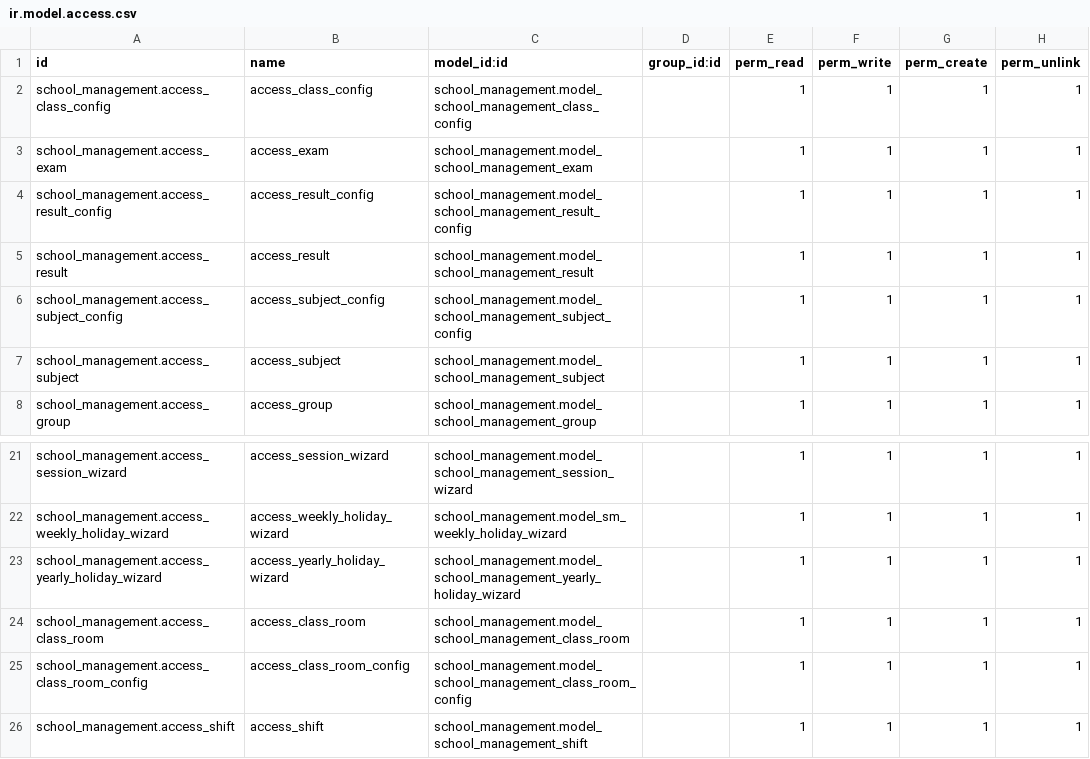
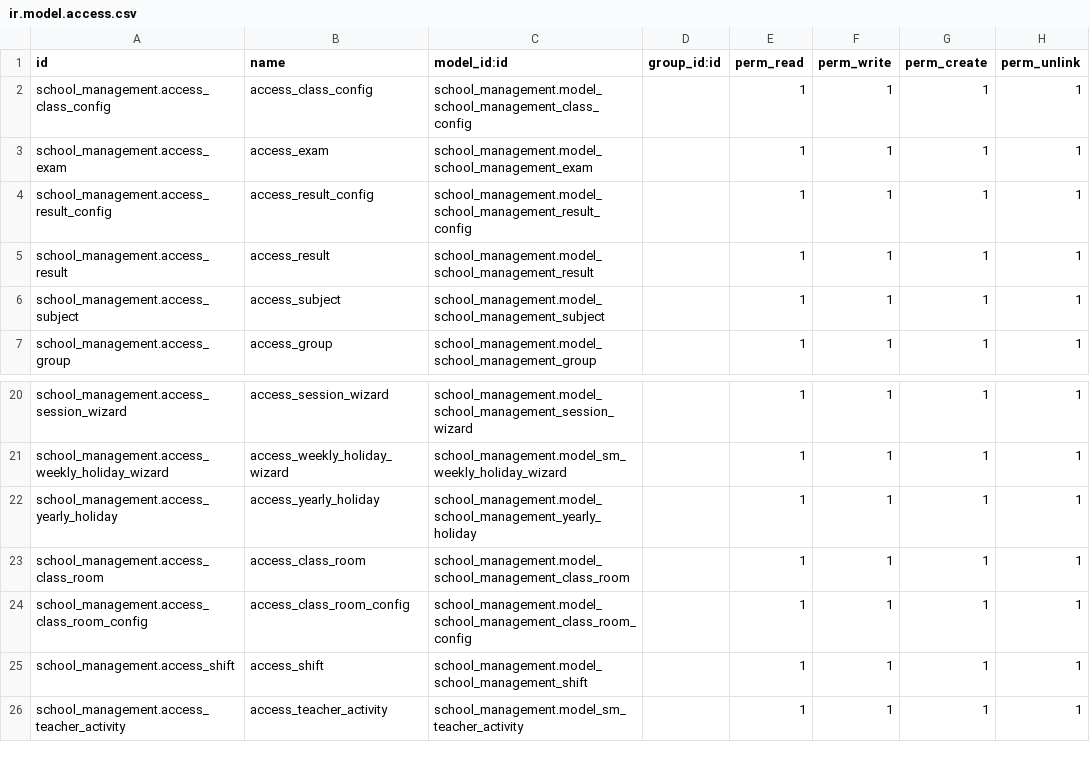
Before and after one commit to sattar-kuet/school_management, a CSV file: security/ir.model.access.csv, drawn as a sheet; only a part is shown, gaps mark what is left out; the shorter side is filled out with more unchanged rows.

```diff
--- a/security/ir.model.access.csv
+++ b/security/ir.model.access.csv
@@ -5,3 +5,2 @@ school_management.access_result_config,access_result_config,school_management.mo
 school_management.access_result,access_result,school_management.model_school_management_result,,1,1,1,1
-school_management.access_subject_config,access_subject_config,school_management.model_school_management_subject_config,,1,1,1,1
 school_management.access_subject,access_subject,school_management.model_school_management_subject,,1,1,1,1
@@ -22,3 +21,3 @@ school_management.access_session_wizard,access_session_wizard,school_management.
 school_management.access_weekly_holiday_wizard,access_weekly_holiday_wizard,school_management.model_sm_weekly_holiday_wizard,,1,1,1,1
-school_management.access_yearly_holiday_wizard,access_yearly_holiday_wizard,school_management.model_school_management_yearly_holiday_wizard,,1,1,1,1
+school_management.access_yearly_holiday,access_yearly_holiday,school_management.model_school_management_yearly_holiday,,1,1,1,1
 school_management.access_class_room,access_class_room,school_management.model_school_management_class_room,,1,1,1,1
```
Also changed, not shown: 7 other files.
